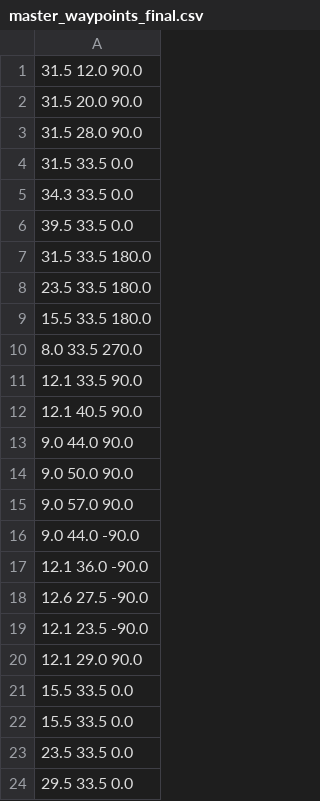
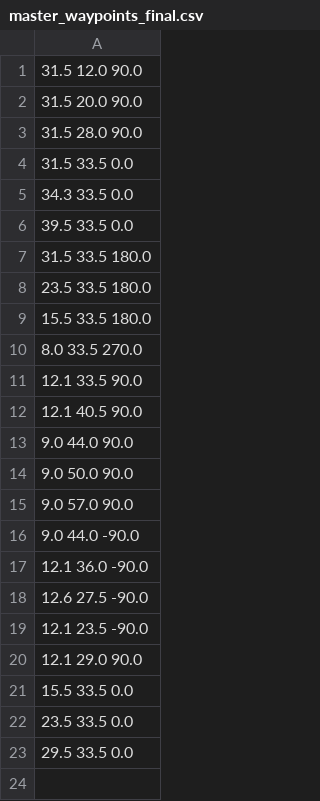
Before and after one commit to hNao17/AER1514_project, a CSV file: walle/src/scripts/waypoint_textfiles/master_waypoints_final.csv, drawn as a sheet.

Commit message:
Corrected duplicate waypoints, 2017-04-07

```diff
--- a/walle/src/scripts/waypoint_textfiles/master_waypoints_final.csv
+++ b/walle/src/scripts/waypoint_textfiles/master_waypoints_final.csv
@@ -21,3 +21,2 @@
    15.5       33.5        0.0
-   15.5       33.5        0.0
    23.5       33.5        0.0
```
Also changed, not shown: 2 other files.
